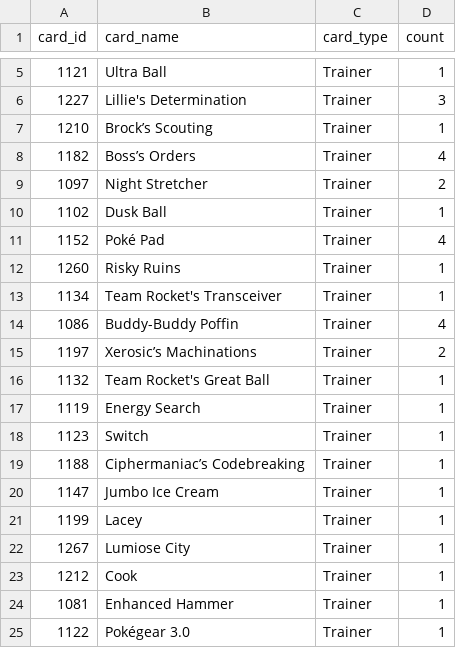
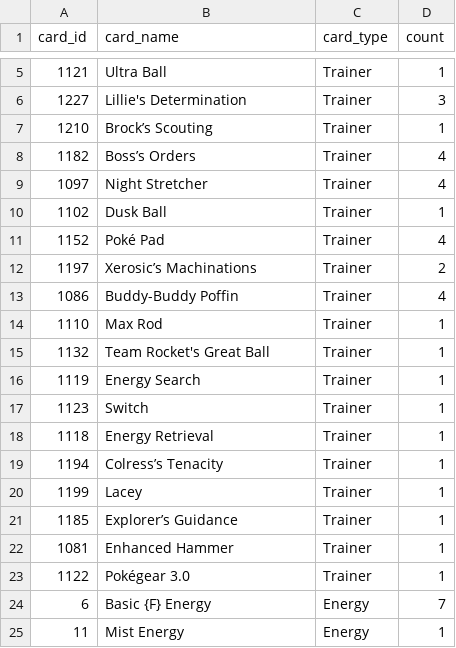
Before and after one commit to subhyaffara13/PTCG-Agent, a CSV file: cb_agents/deck_new.csv, drawn as a sheet; only a part is shown, gaps mark what is left out; the shorter side is filled out with more unchanged rows.

Commit message:
Auto-update: Factory model/deck/skills update

```diff
--- a/cb_agents/deck_new.csv
+++ b/cb_agents/deck_new.csv
@@ -8,9 +8,8 @@ card_id,card_name,card_type,count
 1182,Boss’s Orders,Trainer,4
-1097,Night Stretcher,Trainer,2
+1097,Night Stretcher,Trainer,4
 1102,Dusk Ball,Trainer,1
 1152,Poké Pad,Trainer,4
-1260,Risky Ruins,Trainer,1
-1134,Team Rocket's Transceiver,Trainer,1
+1197,Xerosic’s Machinations,Trainer,2
 1086,Buddy-Buddy Poffin,Trainer,4
-1197,Xerosic’s Machinations,Trainer,2
+1110,Max Rod,Trainer,1
 1132,Team Rocket's Great Ball,Trainer,1
@@ -18,7 +17,6 @@ card_id,card_name,card_type,count
 1123,Switch,Trainer,1
-1188,Ciphermaniac’s Codebreaking,Trainer,1
-1147,Jumbo Ice Cream,Trainer,1
+1118,Energy Retrieval,Trainer,1
+1194,Colress’s Tenacity,Trainer,1
 1199,Lacey,Trainer,1
-1267,Lumiose City,Trainer,1
-1212,Cook,Trainer,1
+1185,Explorer’s Guidance,Trainer,1
 1081,Enhanced Hammer,Trainer,1
```
Also changed, not shown: 3 other files.
